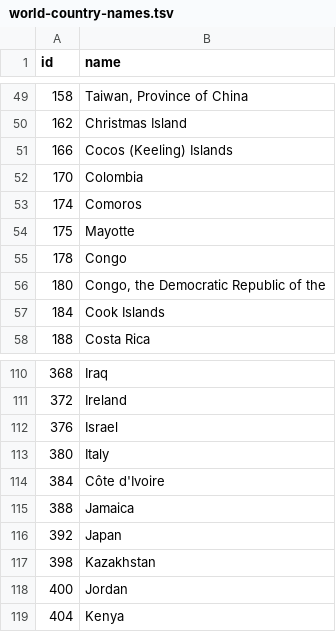
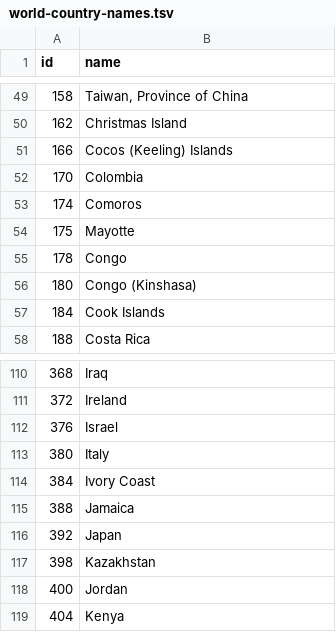
Before and after one commit to nevesnunes/refugees-statistics, a TSV file: data/world-country-names.tsv, drawn as a sheet; only a part is shown, gaps mark what is left out.

```diff
--- a/data/world-country-names.tsv
+++ b/data/world-country-names.tsv
@@ -55,3 +55,3 @@ id	name
 178	Congo
-180	Congo, the Democratic Republic of the
+180	Congo (Kinshasa)
 184	Cook Islands
@@ -113,3 +113,3 @@ id	name
 380	Italy
-384	Côte d'Ivoire
+384	Ivory Coast
 388	Jamaica
```
Also changed, not shown: 7 other files.
